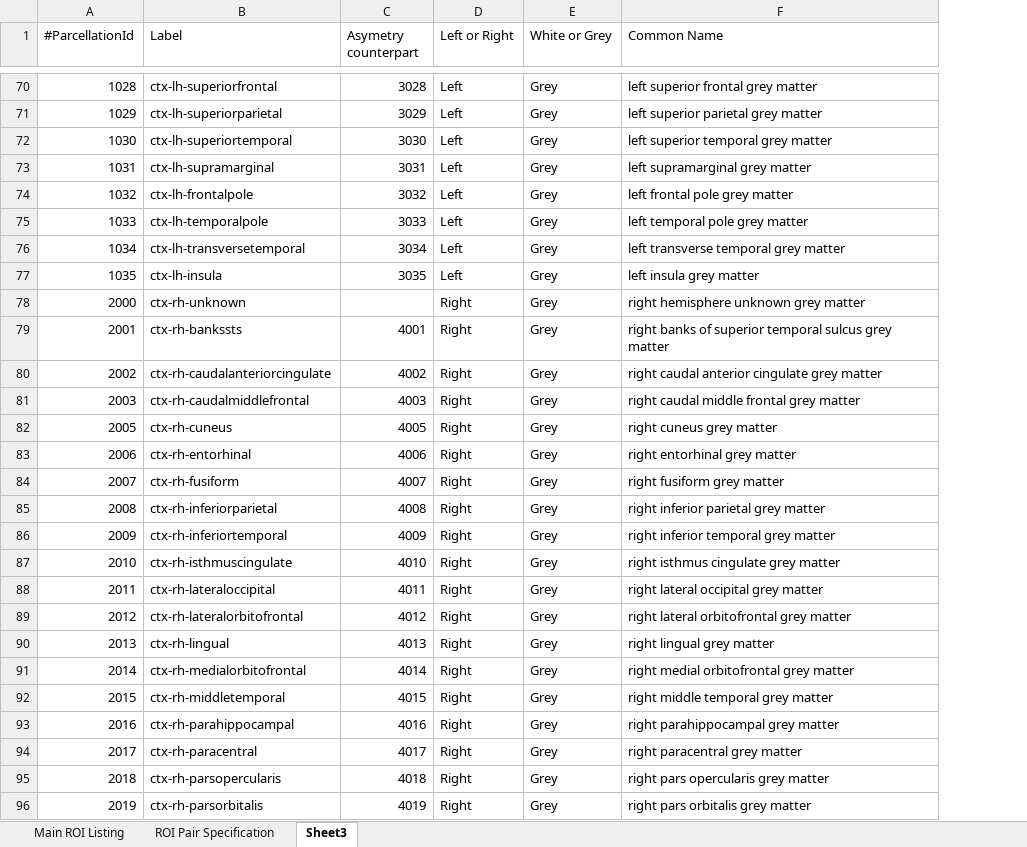
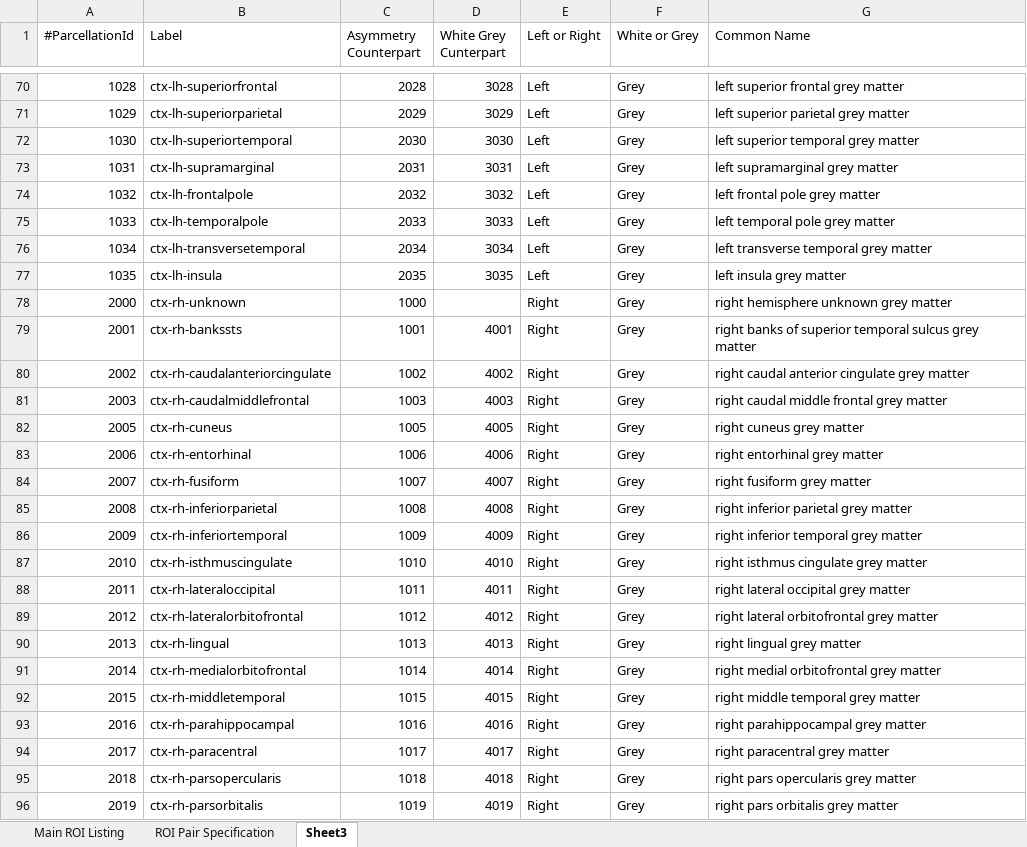
Before and after one commit to stfxecutables/crush, an Excel workbook: Documentation/Freesurfer Labels - DTI enabled.xlsx, sheet Sheet3, drawn as a sheet; only a part is shown, gaps mark what is left out; values as stored, in another font and other column widths than the file's, no borders; the diff covers the shown part only; the diff names each change by its address in the sheet, - before the commit and + after, or states it on an @@ line.

```diff
--- a/Documentation/Freesurfer Labels - DTI enabled.xlsx (sheet Sheet3)
+++ b/Documentation/Freesurfer Labels - DTI enabled.xlsx (sheet Sheet3)
+column D (White Grey Cunterpart), rows 70-96: 3028 | 3029 | 3030 | 3031 | 3032 | 3033 | 3034 | 3035 |  | 4001 | 4002 | 4003 | 4005 | 4006 | 4007 | 4008 | 4009 | 4010 | 4011 | 4012 | 4013 | 4014 | 4015 | 4016 | 4017 | 4018 | 4019
-C1: Asymetry counterpart
+C1: Asymmetry Counterpart
-C70 (Asymmetry Counterpart): 3028
+C70 (Asymmetry Counterpart): 2028
-C71 (Asymmetry Counterpart): 3029
+C71 (Asymmetry Counterpart): 2029
-C72 (Asymmetry Counterpart): 3030
+C72 (Asymmetry Counterpart): 2030
-C73 (Asymmetry Counterpart): 3031
+C73 (Asymmetry Counterpart): 2031
-C74 (Asymmetry Counterpart): 3032
+C74 (Asymmetry Counterpart): 2032
-C75 (Asymmetry Counterpart): 3033
+C75 (Asymmetry Counterpart): 2033
-C76 (Asymmetry Counterpart): 3034
+C76 (Asymmetry Counterpart): 2034
-C77 (Asymmetry Counterpart): 3035
+C77 (Asymmetry Counterpart): 2035
-C78 (Asymmetry Counterpart): (empty)
+C78 (Asymmetry Counterpart): 1000
-C79 (Asymmetry Counterpart): 4001
+C79 (Asymmetry Counterpart): 1001
-C80 (Asymmetry Counterpart): 4002
+C80 (Asymmetry Counterpart): 1002
-C81 (Asymmetry Counterpart): 4003
+C81 (Asymmetry Counterpart): 1003
-C82 (Asymmetry Counterpart): 4005
+C82 (Asymmetry Counterpart): 1005
-C83 (Asymmetry Counterpart): 4006
+C83 (Asymmetry Counterpart): 1006
-C84 (Asymmetry Counterpart): 4007
+C84 (Asymmetry Counterpart): 1007
-C85 (Asymmetry Counterpart): 4008
+C85 (Asymmetry Counterpart): 1008
-C86 (Asymmetry Counterpart): 4009
+C86 (Asymmetry Counterpart): 1009
-C87 (Asymmetry Counterpart): 4010
+C87 (Asymmetry Counterpart): 1010
-C88 (Asymmetry Counterpart): 4011
+C88 (Asymmetry Counterpart): 1011
-C89 (Asymmetry Counterpart): 4012
+C89 (Asymmetry Counterpart): 1012
-C90 (Asymmetry Counterpart): 4013
+C90 (Asymmetry Counterpart): 1013
-C91 (Asymmetry Counterpart): 4014
+C91 (Asymmetry Counterpart): 1014
-C92 (Asymmetry Counterpart): 4015
+C92 (Asymmetry Counterpart): 1015
-C93 (Asymmetry Counterpart): 4016
+C93 (Asymmetry Counterpart): 1016
-C94 (Asymmetry Counterpart): 4017
+C94 (Asymmetry Counterpart): 1017
-C95 (Asymmetry Counterpart): 4018
+C95 (Asymmetry Counterpart): 1018
-C96 (Asymmetry Counterpart): 4019
+C96 (Asymmetry Counterpart): 1019
```
Also changed, not shown: 143 edited cells elsewhere in this sheet, 4 other files.
